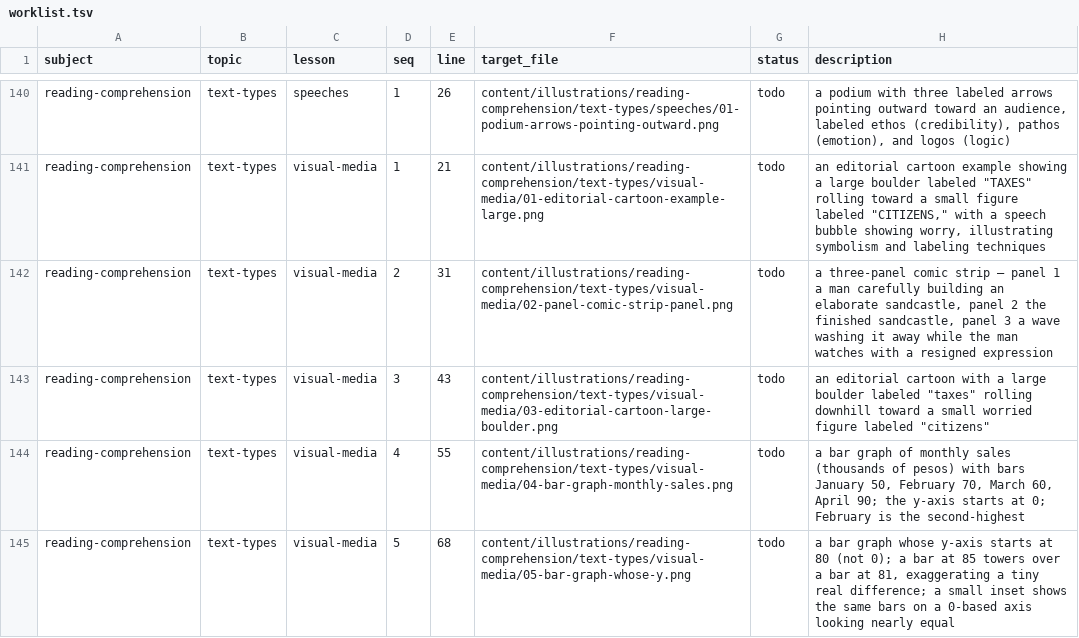
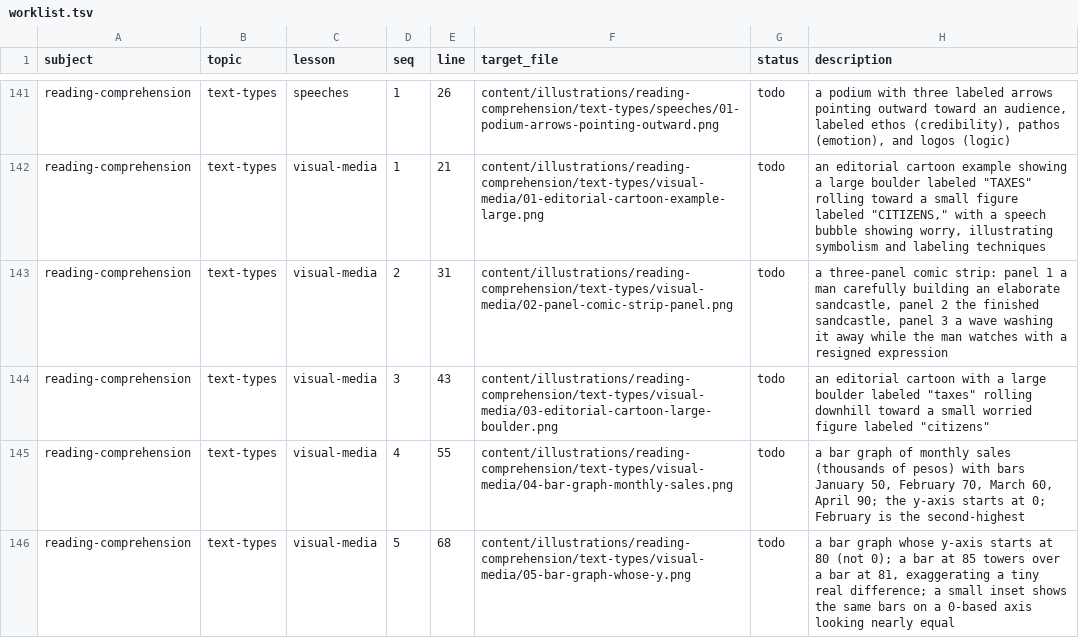
Before and after one commit to Aedwon/Pantas, a TSV file: docs/content/illustrations/worklist.tsv, drawn as a sheet; only a part is shown, gaps mark what is left out; the diff covers the shown part only.

```diff
--- a/docs/content/illustrations/worklist.tsv
+++ b/docs/content/illustrations/worklist.tsv
@@ -141,3 +142,3 @@ reading-comprehension	text-types	speeches	1	26	content/illustrations/reading-com
 reading-comprehension	text-types	visual-media	1	21	content/illustrations/reading-comprehension/text-types/visual-media/01-editorial-cartoon-example-large.png	todo	an editorial cartoon example showing a large boulder labeled "TAXES" rolling toward a small figure labeled "CITIZENS," with a speech bubble showing worry, illustrating symbolism and labeling techniques
-reading-comprehension	text-types	visual-media	2	31	content/illustrations/reading-comprehension/text-types/visual-media/02-panel-comic-strip-panel.png	todo	a three-panel comic strip — panel 1 a man carefully building an elaborate sandcastle, panel 2 the finished sandcastle, panel 3 a wave washing it away while the man watches with a resigned expression
+reading-comprehension	text-types	visual-media	2	31	content/illustrations/reading-comprehension/text-types/visual-media/02-panel-comic-strip-panel.png	todo	a three-panel comic strip: panel 1 a man carefully building an elaborate sandcastle, panel 2 the finished sandcastle, panel 3 a wave washing it away while the man watches with a resigned expression
 reading-comprehension	text-types	visual-media	3	43	content/illustrations/reading-comprehension/text-types/visual-media/03-editorial-cartoon-large-boulder.png	todo	an editorial cartoon with a large boulder labeled "taxes" rolling downhill toward a small worried figure labeled "citizens"
```
Also changed, not shown: 1 added row and 14 edited cells elsewhere in this file, 41 other files.
